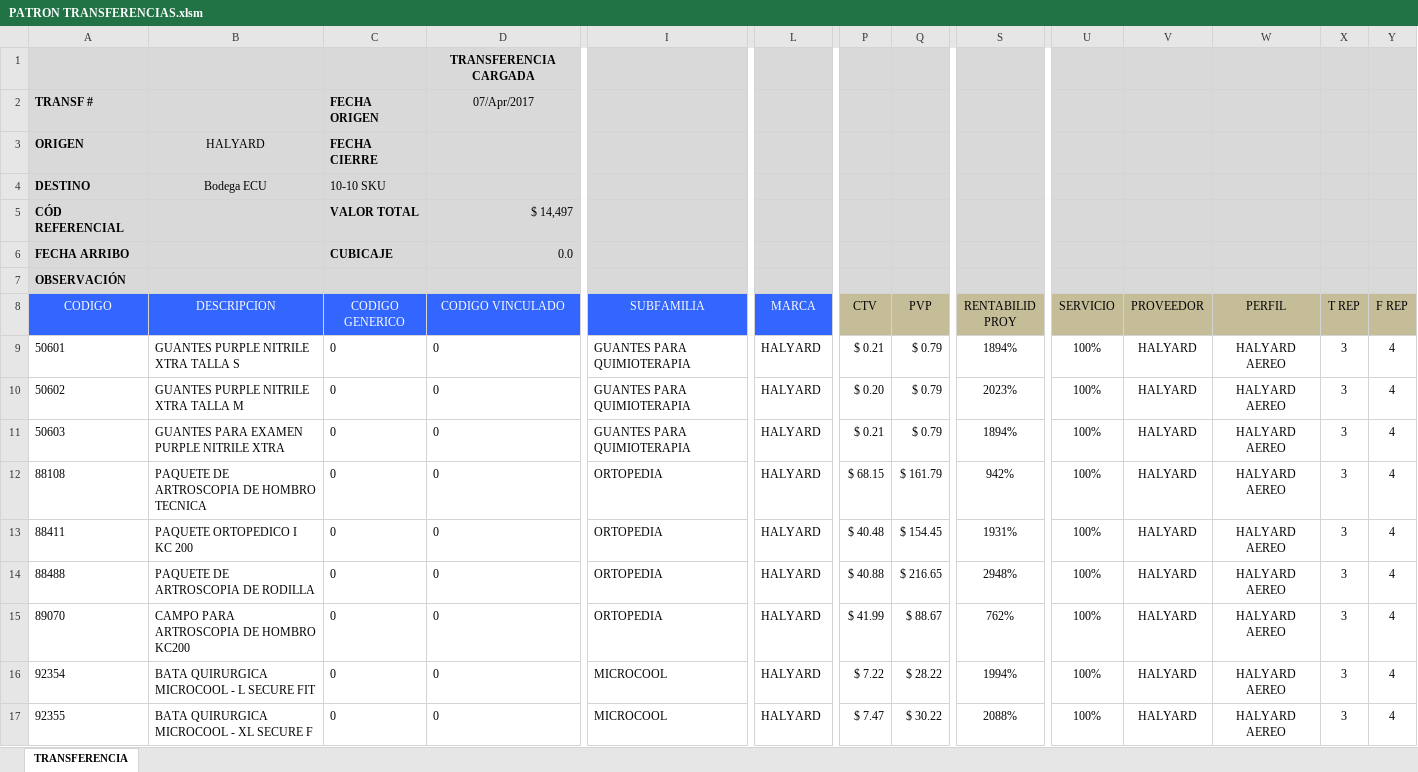
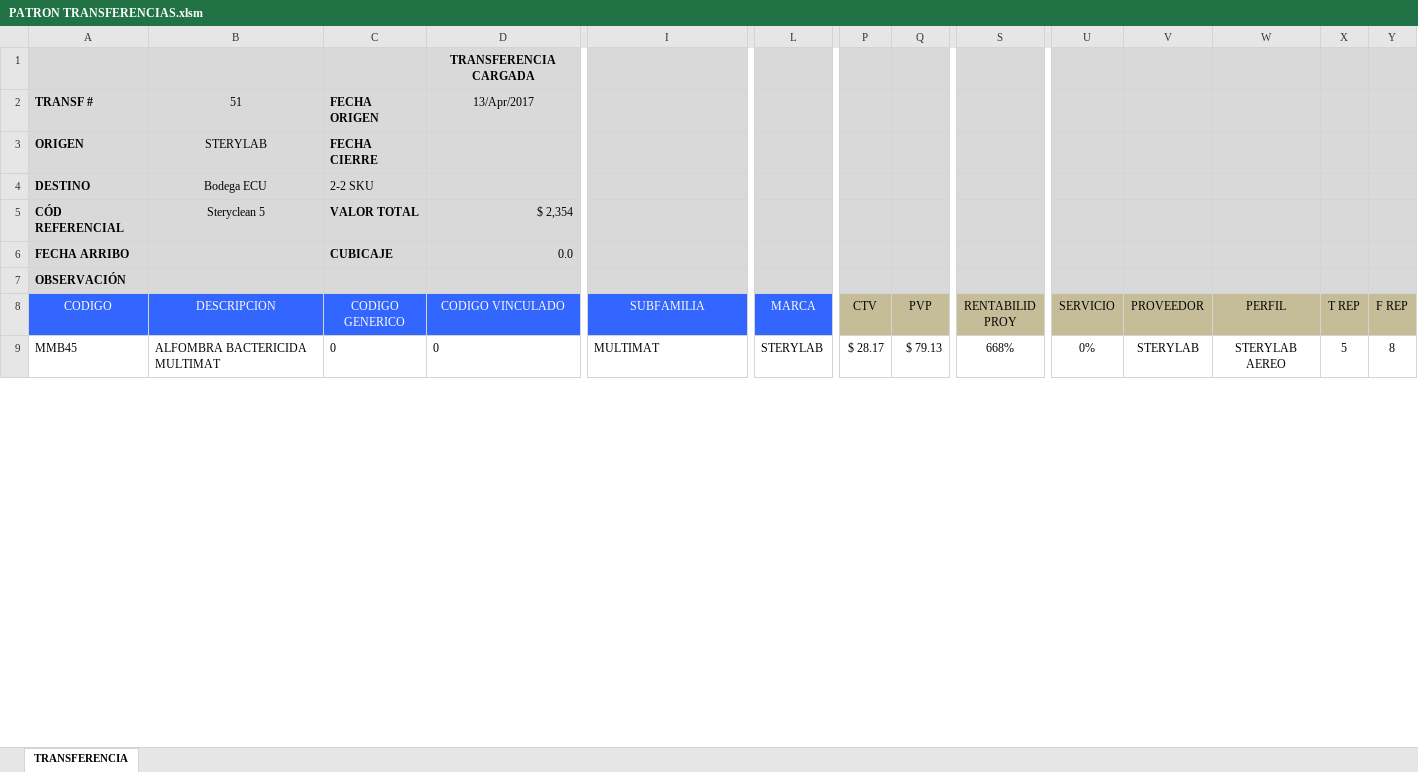
Before and after one commit to csemanate/ramcas, an Excel workbook: CONTROL DE BUFFERS/TRANSFERENCIAS/PATRON TRANSFERENCIAS.xlsm, sheet TRANSFERENCIA, drawn as a sheet; only a part is shown, gaps mark what is left out; values as stored, in another font and other column widths than the file's, no borders; charts and pictures and conditional formats and table styles not drawn; removed rows and columns are numbered as before the commit, all else as after; rows hold the shown columns only; the diff covers the shown part only; the diff names each change by its address in the sheet, - before the commit and + after, or states it on an @@ line.

Commit message:
Terminadas Transferencias Nivel 4

```diff
--- a/CONTROL DE BUFFERS/TRANSFERENCIAS/PATRON TRANSFERENCIAS.xlsm (sheet TRANSFERENCIA)
+++ b/CONTROL DE BUFFERS/TRANSFERENCIAS/PATRON TRANSFERENCIAS.xlsm (sheet TRANSFERENCIA)
-B2 (DESCRIPCION): (empty)
+B2 (DESCRIPCION): 51
-D2 (CODIGO VINCULADO): 07/Apr/2017
+D2 (CODIGO VINCULADO): 13/Apr/2017
-B3 (DESCRIPCION): HALYARD
+B3 (DESCRIPCION): STERYLAB
-C4 (CODIGO GENERICO): 10-10 SKU
+C4 (CODIGO GENERICO): 2-2 SKU
-B5 (DESCRIPCION): (empty)
+B5 (DESCRIPCION): Steryclean 5
-D5 (CODIGO VINCULADO): $ 14,497
+D5 (CODIGO VINCULADO): $ 2,354
-row 9: 50601 | GUANTES PURPLE NITRILE XTRA TALLA S | 0 | 0 | GUANTES PARA QUIMIOTERAPIA | HALYARD | $ 0.21 | $ 0.79 | 1894% | 100% | HALYARD | HALYARD AEREO | 3 | 4
-row 10: 50602 | GUANTES PURPLE NITRILE XTRA TALLA M | 0 | 0 | GUANTES PARA QUIMIOTERAPIA | HALYARD | $ 0.20 | $ 0.79 | 2023% | 100% | HALYARD | HALYARD AEREO | 3 | 4
-row 11: 50603 | GUANTES PARA EXAMEN PURPLE NITRILE XTRA | 0 | 0 | GUANTES PARA QUIMIOTERAPIA | HALYARD | $ 0.21 | $ 0.79 | 1894% | 100% | HALYARD | HALYARD AEREO | 3 | 4
-row 12: 88108 | PAQUETE DE ARTROSCOPIA DE HOMBRO TECNICA | 0 | 0 | ORTOPEDIA | HALYARD | $ 68.15 | $ 161.79 | 942% | 100% | HALYARD | HALYARD AEREO | 3 | 4
-row 13: 88411 | PAQUETE ORTOPEDICO I KC 200 | 0 | 0 | ORTOPEDIA | HALYARD | $ 40.48 | $ 154.45 | 1931% | 100% | HALYARD | HALYARD AEREO | 3 | 4
-row 14: 88488 | PAQUETE DE ARTROSCOPIA DE RODILLA | 0 | 0 | ORTOPEDIA | HALYARD | $ 40.88 | $ 216.65 | 2948% | 100% | HALYARD | HALYARD AEREO | 3 | 4
-A9 (CODIGO): 89070
+A9 (CODIGO): MMB45
-B9 (DESCRIPCION): CAMPO PARA ARTROSCOPIA DE HOMBRO KC200
+B9 (DESCRIPCION): ALFOMBRA BACTERICIDA MULTIMAT
-I9 (SUBFAMILIA): ORTOPEDIA
+I9 (SUBFAMILIA): MULTIMAT
-L9 (MARCA): HALYARD
+L9 (MARCA): STERYLAB
-P9 (CTV): $ 41.99
+P9 (CTV): $ 28.17
-Q9 (PVP): $ 88.67
+Q9 (PVP): $ 79.13
-S9 (RENTABILID PROY): 762%
+S9 (RENTABILID PROY): 668%
-U9 (SERVICIO): 100%
+U9 (SERVICIO): 0%
-V9 (PROVEEDOR): HALYARD
+V9 (PROVEEDOR): STERYLAB
-W9 (PERFIL): HALYARD AEREO
+W9 (PERFIL): STERYLAB AEREO
-X9 (T REP): 3
+X9 (T REP): 5
-Y9 (F REP): 4
+Y9 (F REP): 8
-row 16: 92354 | BATA QUIRURGICA MICROCOOL - L SECURE FIT | 0 | 0 | MICROCOOL | HALYARD | $ 7.22 | $ 28.22 | 1994% | 100% | HALYARD | HALYARD AEREO | 3 | 4
-row 17: 92355 | BATA QUIRURGICA MICROCOOL - XL SECURE F | 0 | 0 | MICROCOOL | HALYARD | $ 7.47 | $ 30.22 | 2088% | 100% | HALYARD | HALYARD AEREO | 3 | 4
```
Also changed, not shown: 46 edited cells elsewhere in this sheet, hidden cells, charts or pictures, CONTROL DE BUFFERS/AUXILIARES/CierraApp.xlsm, CONTROL DE BUFFERS/REPORTES/AUX TRANSFER.xlsm, 7 other files.
